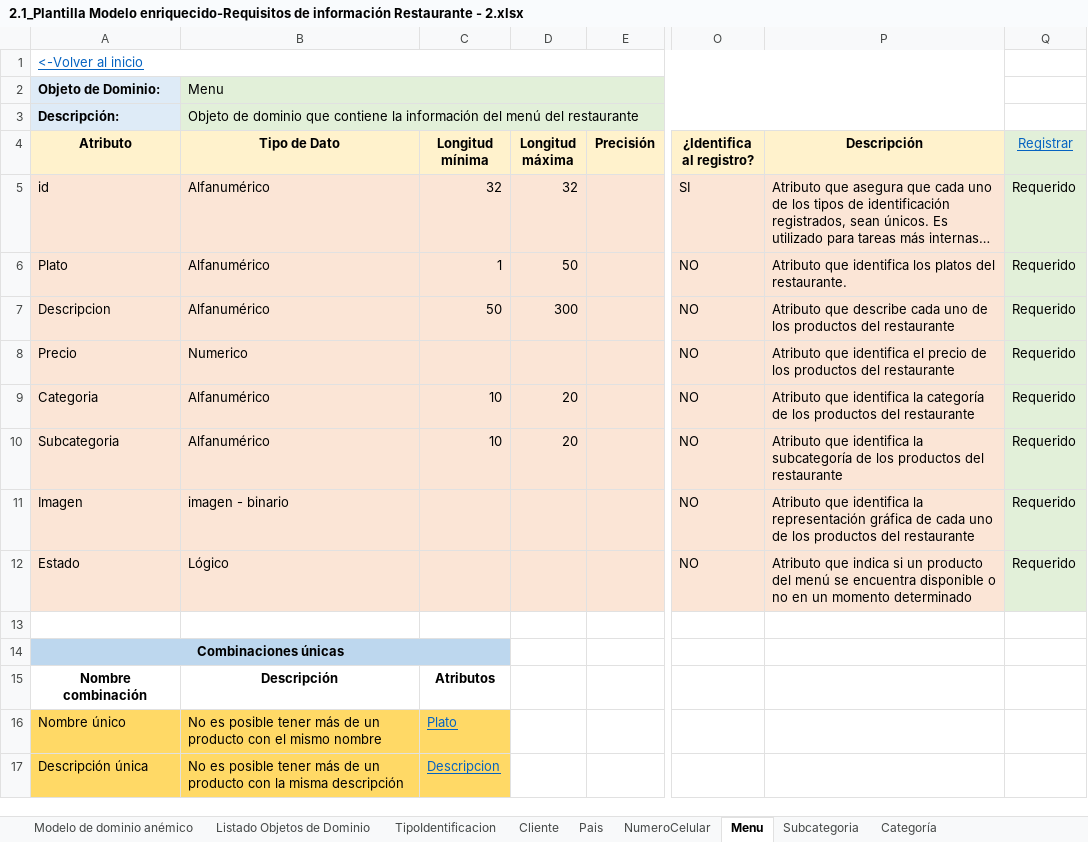
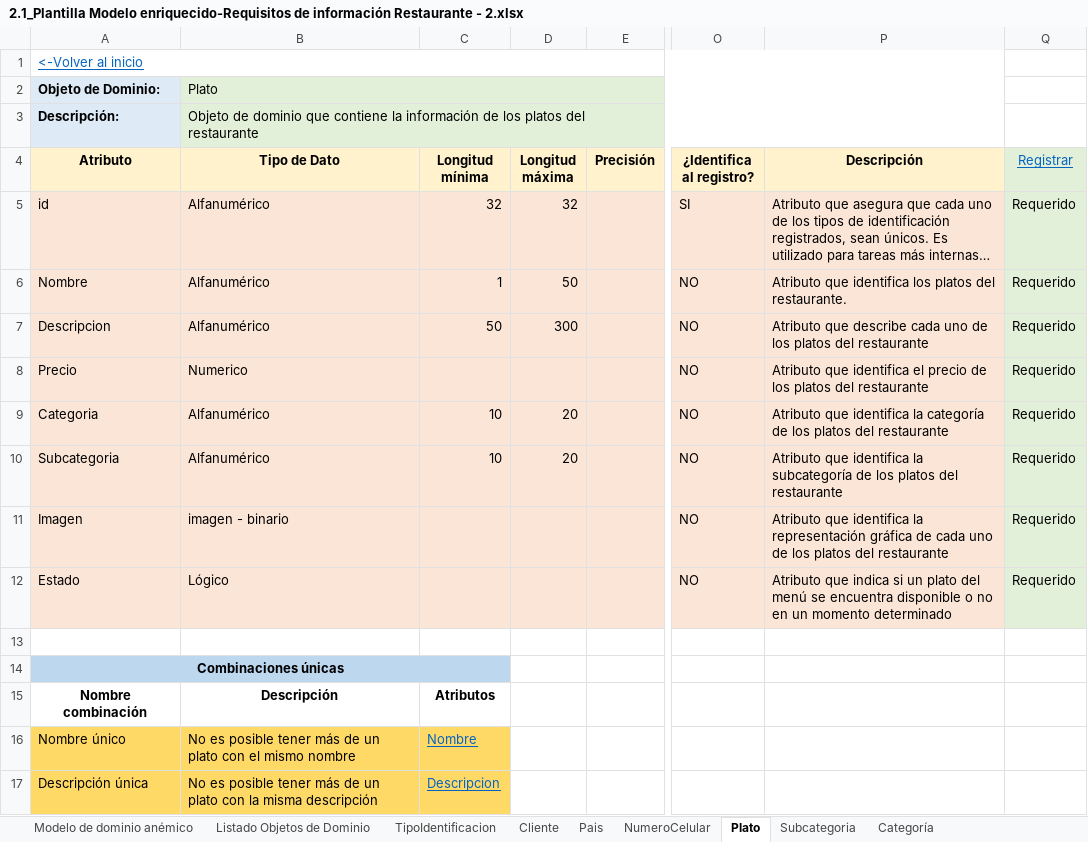
Before and after one commit to andrescardo98/doo, an Excel workbook: 2.1_Plantilla Modelo enriquecido-Requisitos de información Restaurante - 2.xlsx, sheet Plato, drawn as a sheet; only a part is shown, gaps mark what is left out; long unchanged cells end in …; values as stored, in another font and other column widths than the file's, no borders; the diff covers the shown part only; the diff names each change by its address in the sheet, - before the commit and + after, or states it on an @@ line.

```diff
--- a/2.1_Plantilla Modelo enriquecido-Requisitos de información Restaurante - 2.xlsx (sheet Plato)
+++ b/2.1_Plantilla Modelo enriquecido-Requisitos de información Restaurante - 2.xlsx (sheet Plato)
-sheet tab: Menu
+sheet tab: Plato
-B2 (Tipo de Dato): Menu
+B2 (Tipo de Dato): Plato
-B3 (Tipo de Dato): …la información del menú del restaurante
+B3 (Tipo de Dato): …la información de los platos del restaurante
-A6 (Atributo): Plato
+A6 (Atributo): Nombre
-P7 (Descripción): …de los productos del restaurante
+P7 (Descripción): …de los platos del restaurante
-P8 (Descripción): …de los productos del restaurante
+P8 (Descripción): …de los platos del restaurante
-P9 (Descripción): …de los productos del restaurante
+P9 (Descripción): …de los platos del restaurante
-P10 (Descripción): …de los productos del restaurante
+P10 (Descripción): …de los platos del restaurante
-P11 (Descripción): …de los productos del restaurante
+P11 (Descripción): …de los platos del restaurante
-P12 (Descripción): …si un producto del menú…
+P12 (Descripción): …si un plato del menú…
-B16 (Tipo de Dato): …de un producto con el…
+B16 (Tipo de Dato): …de un plato con el…
-C16 (Longitud mínima): Plato
+C16 (Longitud mínima): Nombre
-B17 (Tipo de Dato): …de un producto con la…
+B17 (Tipo de Dato): …de un plato con la…
```
Also changed, not shown: 1 edited cell and cell formats elsewhere in this sheet, sheet Subcategoria, sheet Listado Objetos de Dominio, sheet Modelo de dominio anémico, 1.1_Muestreo de datos Restaurante - 2.xlsx, 3_Plantilla Event Storming Restaurante.xlsx.
